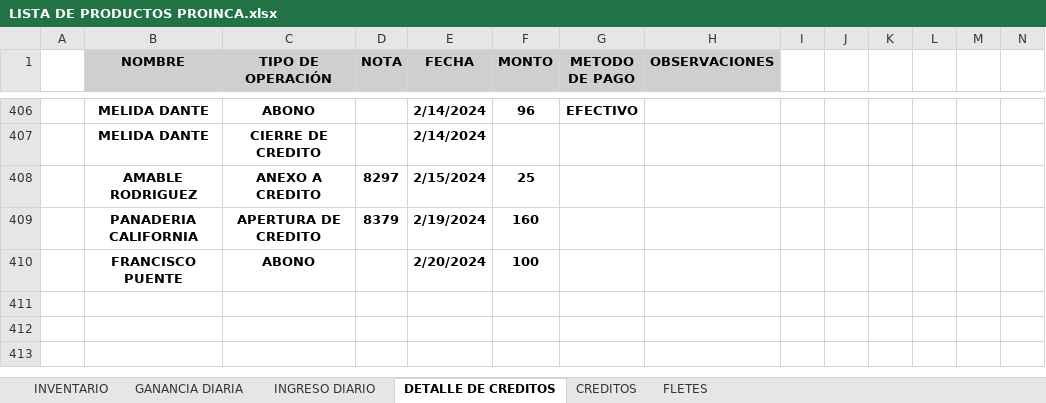
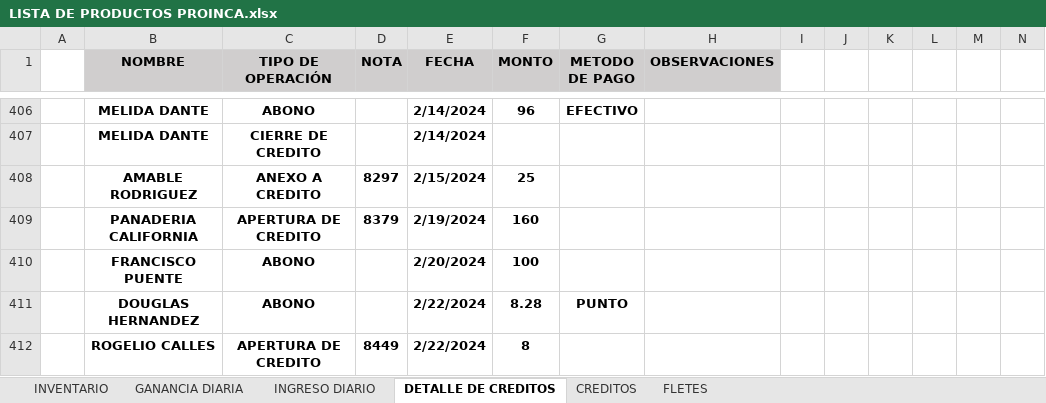
Before and after one commit to JPuente25/Proinca, an Excel workbook: LISTA DE PRODUCTOS PROINCA.xlsx, sheet DETALLE DE CREDITOS, drawn as a sheet; only a part is shown, gaps mark what is left out; values as stored, in another font and other column widths than the file's, no borders; conditional formats not drawn; rows hold the shown columns only; the diff names each change by its address in the sheet, - before the commit and + after, or states it on an @@ line.

```diff
--- a/LISTA DE PRODUCTOS PROINCA.xlsx (sheet DETALLE DE CREDITOS)
+++ b/LISTA DE PRODUCTOS PROINCA.xlsx (sheet DETALLE DE CREDITOS)
+row 411:  | DOUGLAS HERNANDEZ | ABONO |  | 2/22/2024 | 8.28 | PUNTO
+row 412:  | ROGELIO CALLES | APERTURA DE CREDITO | 8449 | 2/22/2024 | 8
```
Also changed, not shown: sheet CREDITOS, sheet INGRESO DIARIO, sheet GANANCIA DIARIA.
